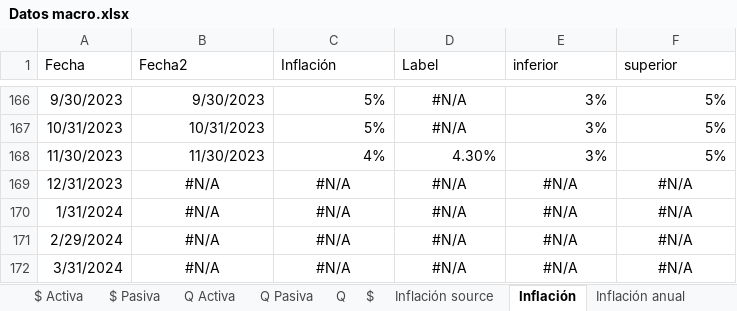
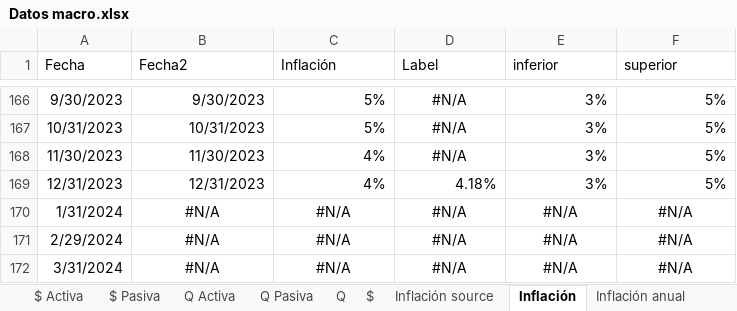
Before and after one commit to aseguradoracgit/Indicadores-macro, an Excel workbook: Datos macro.xlsx, sheet Inflación, drawn as a sheet; only a part is shown, gaps mark what is left out; values as stored, in another font and other column widths than the file's, no borders; charts and pictures not drawn; 2 other sheets too large or unreadable and not compared; the diff names each change by its address in the sheet, - before the commit and + after, or states it on an @@ line.

```diff
--- a/Datos macro.xlsx (sheet Inflación)
+++ b/Datos macro.xlsx (sheet Inflación)
-D168 (Label): 4.30%
+D168 (Label): #N/A
-D168 alignment: right
+D168 alignment: center
-B169 (Fecha2): #N/A
+B169 (Fecha2): 12/31/2023
-B169:F169 alignment: center
+B169:F169 alignment: right
-C169 (Inflación): #N/A
+C169 (Inflación): 4%
-D169 (Label): #N/A
+D169 (Label): 4.18%
-E169 (inferior): #N/A
+E169 (inferior): 3%
-F169 (superior): #N/A
+F169 (superior): 5%
```
Also changed, not shown: sheet IMAE sectores, sheet TC, sheet Circulante gráfica, sheet Q, sheet $, sheet Inflación anual, 8 more sheets, charts or pictures.
